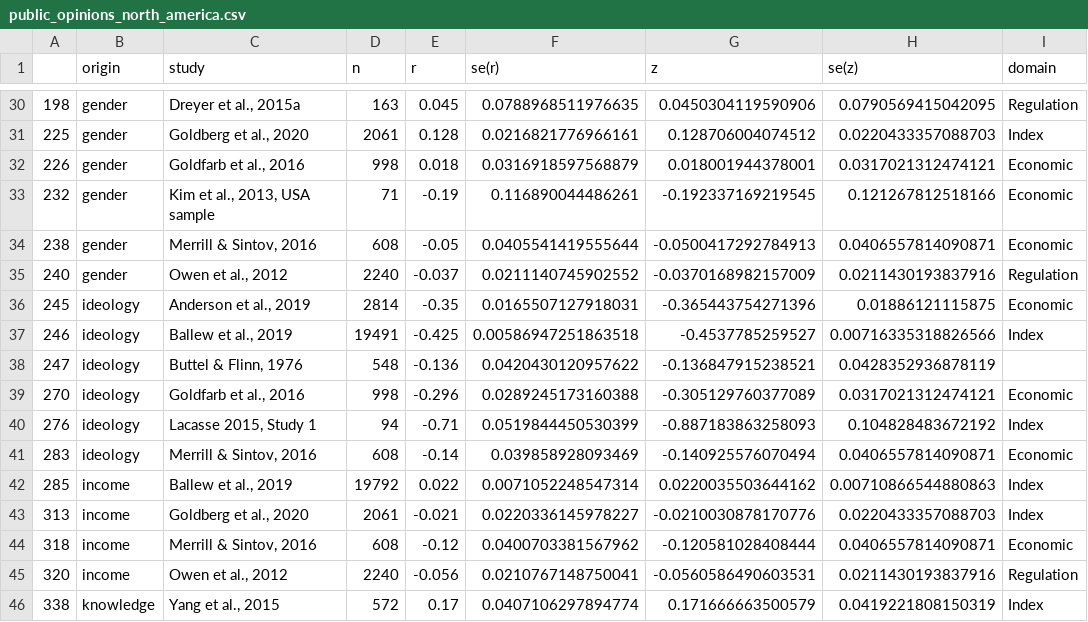
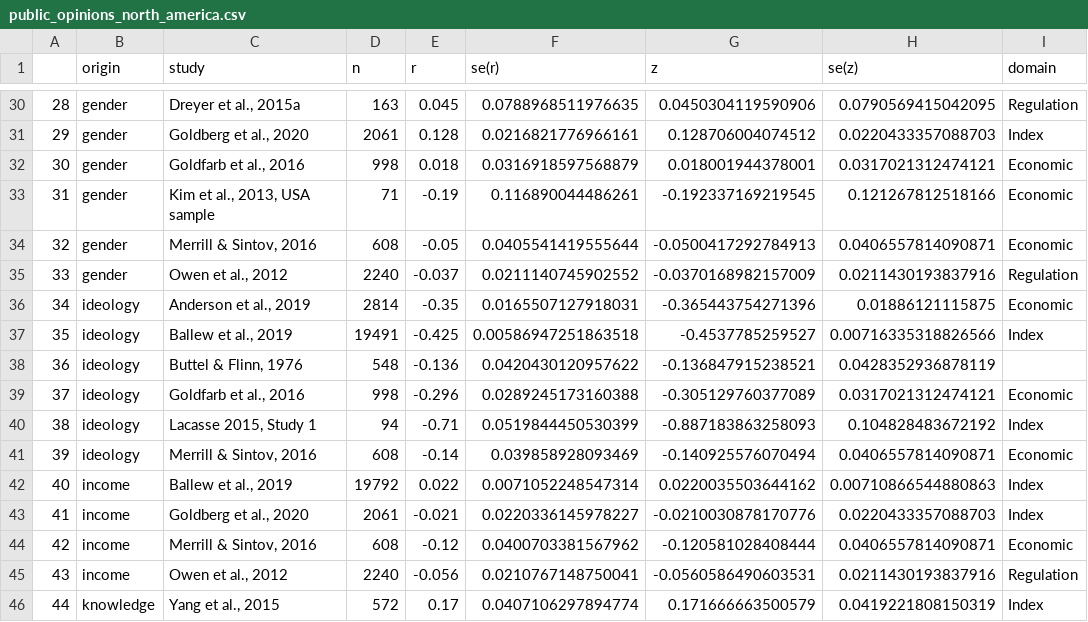
Before and after one commit to chtang-hmc/Spring-Invitation-Datathon-2024, a CSV file: Clean Data/public_opinions_north_america.csv, drawn as a sheet; only a part is shown, gaps mark what is left out; the diff covers the shown part only; the diff names each change by its address in the sheet, - before the commit and + after, or states it on an @@ line.

```diff
--- a/Clean Data/public_opinions_north_america.csv
+++ b/Clean Data/public_opinions_north_america.csv
-A30: 198
+A30: 28
-A31: 225
+A31: 29
-A32: 226
+A32: 30
-A33: 232
+A33: 31
-A34: 238
+A34: 32
-A35: 240
+A35: 33
-A36: 245
+A36: 34
-A37: 246
+A37: 35
-A38: 247
+A38: 36
-A39: 270
+A39: 37
-A40: 276
+A40: 38
-A41: 283
+A41: 39
-A42: 285
+A42: 40
-A43: 313
+A43: 41
-A44: 318
+A44: 42
-A45: 320
+A45: 43
-A46: 338
+A46: 44
```
Also changed, not shown: 27 edited cells elsewhere in this file.
